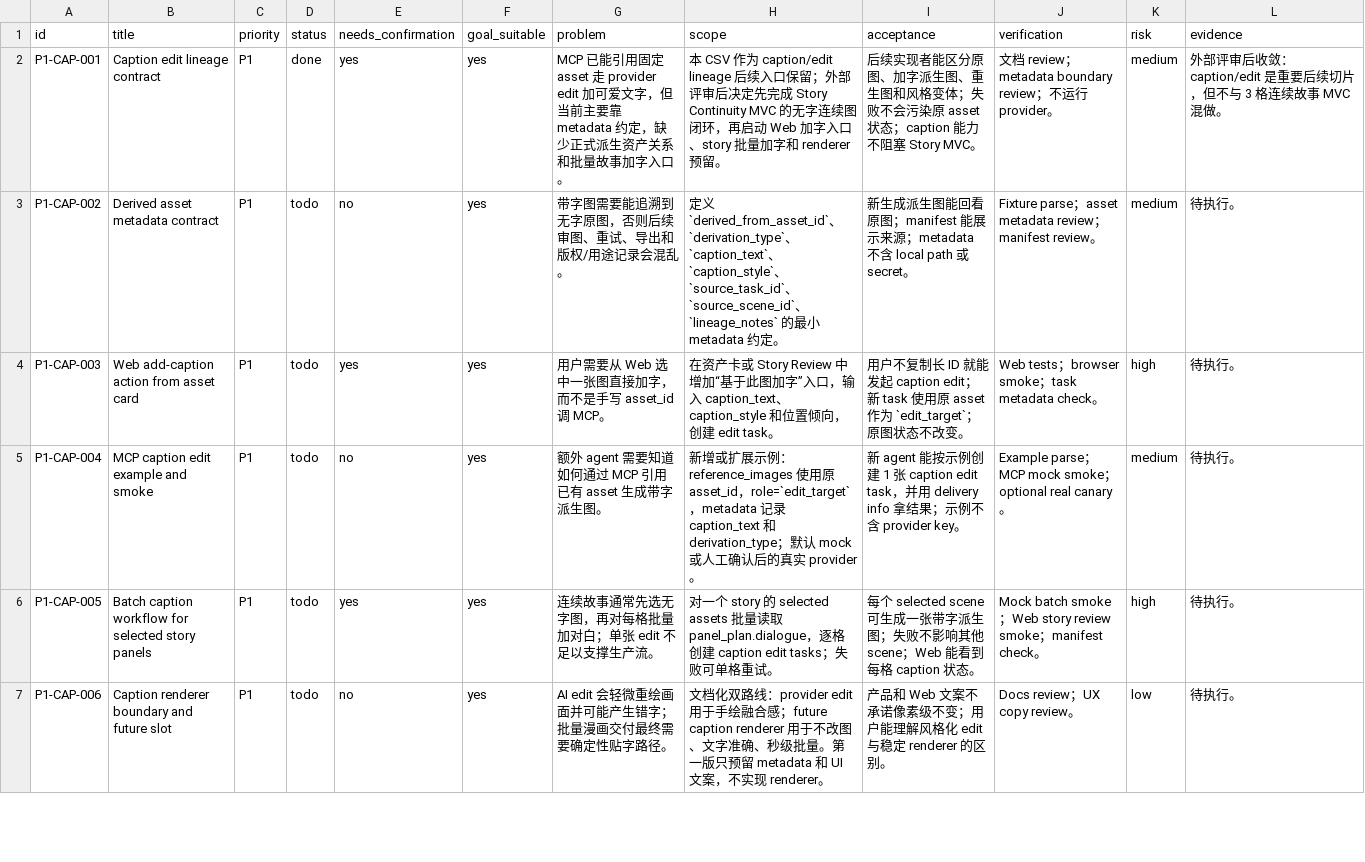
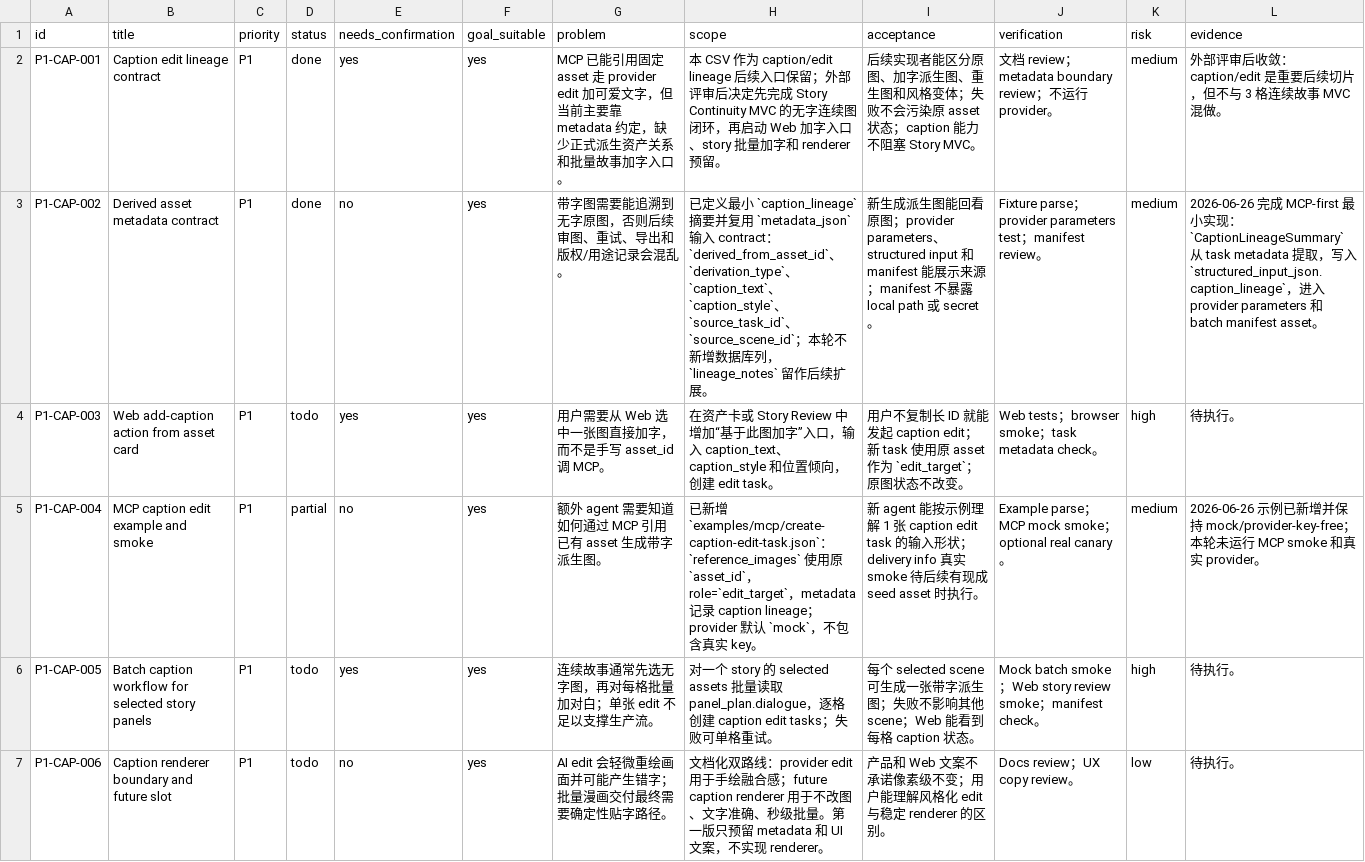
Before and after one commit to billionsheep/agent-imageflow, a CSV file: issues/next-phase-p1-caption-edit-lineage.csv, drawn as a sheet; only a part is shown; the diff covers the shown part only; the diff names each change by its address in the sheet, - before the commit and + after, or states it on an @@ line.

```diff
--- a/issues/next-phase-p1-caption-edit-lineage.csv
+++ b/issues/next-phase-p1-caption-edit-lineage.csv
-D3 (status): todo
+D3 (status): done
-H3 (scope): 定义 `derived_from_asset_id`、`derivation_type`、`caption_text`、`caption_style`、`source_task_id`、`source_scene_id`、`lineage_notes` 的最小 metadata 约定。
+H3 (scope): 已定义最小 `caption_lineage` 摘要并复用 `metadata_json` 输入 contract：`derived_from_asset_id`、`derivation_type`、`caption_text`、`caption_style`、`source_task_id`、`source_scene_id`；本轮不新增数据库列，`lineage_notes` 留作后续扩展。
-I3 (acceptance): …看原图；manifest 能展示来源；metadata 不含 local path 或…
+I3 (acceptance): …看原图；provider parameters、structured input 和 manifest 能展示来源；manifest 不暴露 local path 或…
-J3 (verification): …parse；asset metadata review；manifest…
+J3 (verification): …parse；provider parameters test；manifest…
-L3 (evidence): 待执行。
+L3 (evidence): 2026-06-26 完成 MCP-first 最小实现：`CaptionLineageSummary` 从 task metadata 提取，写入 `structured_input_json.caption_lineage`，进入 provider parameters 和 batch manifest asset。
-D5 (status): todo
+D5 (status): partial
-H5 (scope): 新增或扩展示例：reference_images 使用原 asset_id，role=`edit_target`，metadata 记录 caption_text 和 derivation_type；默认 mock 或人工确认后的真实 provider。
+H5 (scope): 已新增 `examples/mcp/create-caption-edit-task.json`：`reference_images` 使用原 `asset_id`，role=`edit_target`，metadata 记录 caption lineage；provider 默认 `mock`，不包含真实 key。
-I5 (acceptance): …能按示例创建 1 张 caption edit task，并用 delivery info 拿结果；示例不含 provider key。
+I5 (acceptance): …能按示例理解 1 张 caption edit task 的输入形状；delivery info 真实 smoke 待后续有现成 seed asset 时执行。
-L5 (evidence): 待执行。
+L5 (evidence): 2026-06-26 示例已新增并保持 mock/provider-key-free；本轮未运行 MCP smoke 和真实 provider。
```
Also changed, not shown: 4 edited cells elsewhere in this file, issues/next-phase-p1-pet-account-real-workflow-trial.csv, 16 other files.
